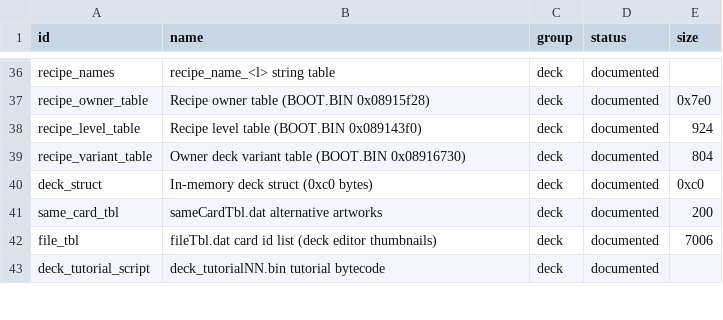
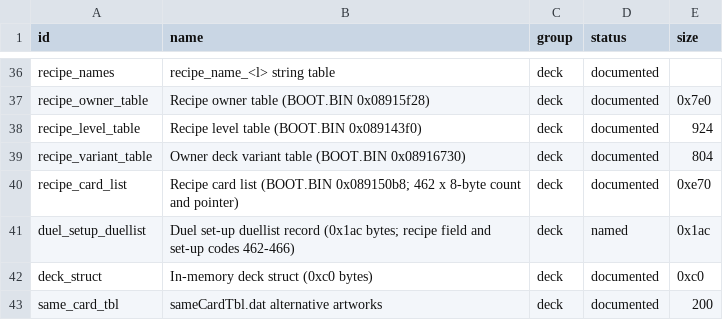
Before and after one commit to Tim-campy/ygo-gx-tagforce3-re, a CSV file: re/formats.csv, drawn as a sheet; only a part is shown, gaps mark what is left out; the shorter side is filled out with more unchanged rows; the diff names each change by its address in the sheet, - before the commit and + after, or states it on an @@ line.

```diff
--- a/re/formats.csv
+++ b/re/formats.csv
+row 40: recipe_card_list | Recipe card list (BOOT.BIN 0x089150b8; 462 x 8-byte count and pointer) | deck | documented | 0xe70
+row 41: duel_setup_duellist | Duel set-up duellist record (0x1ac bytes; recipe field and set-up codes 462-466) | deck | named | 0x1ac
```
Also changed, not shown: re/names.csv, 12 other files.
